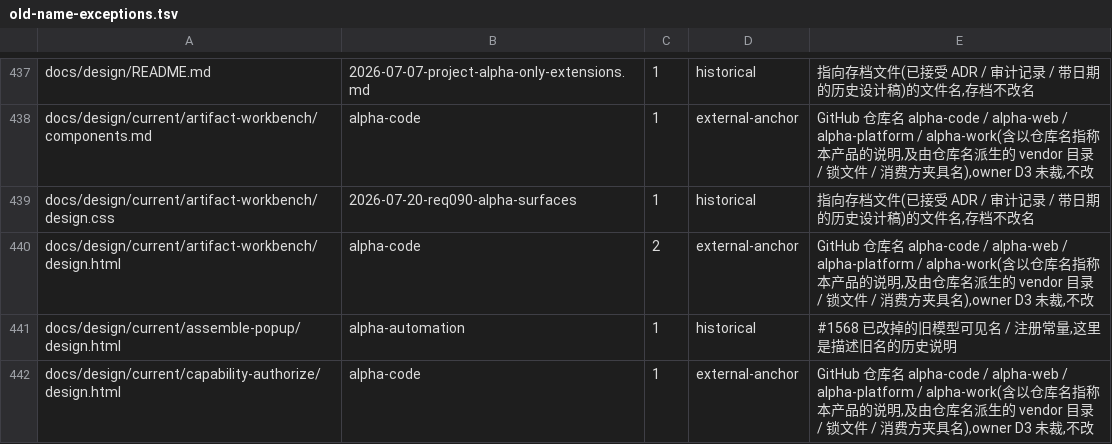
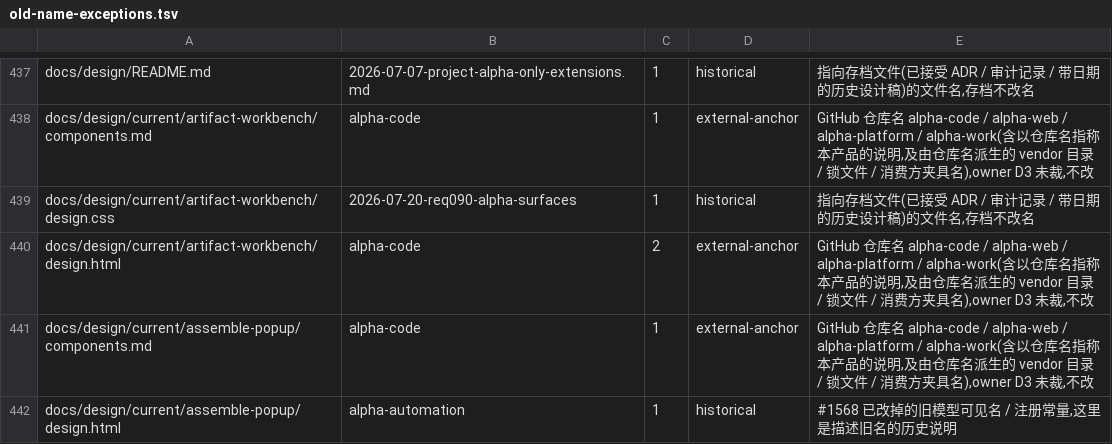
Before and after one commit to impharaon/alpha-code, a TSV file: scripts/old-name-exceptions.tsv, drawn as a sheet; only a part is shown, gaps mark what is left out; the shorter side is filled out with more unchanged rows; the diff covers the shown part only; the diff names each change by its address in the sheet, - before the commit and + after, or states it on an @@ line.

```diff
--- a/scripts/old-name-exceptions.tsv
+++ b/scripts/old-name-exceptions.tsv
+row 441: docs/design/current/assemble-popup/components.md | alpha-code | 1 | external-anchor | GitHub 仓库名 alpha-code / alpha-web / alpha-platform / alpha-work(含以仓库名指称本产品的说明,及由仓库名派生的 vendor 目录 / 锁文件 / 消费方夹具名),owner D3 未裁,不改
```
Also changed, not shown: 7 added rows and 3 removed rows elsewhere in this file, 12 other files.
